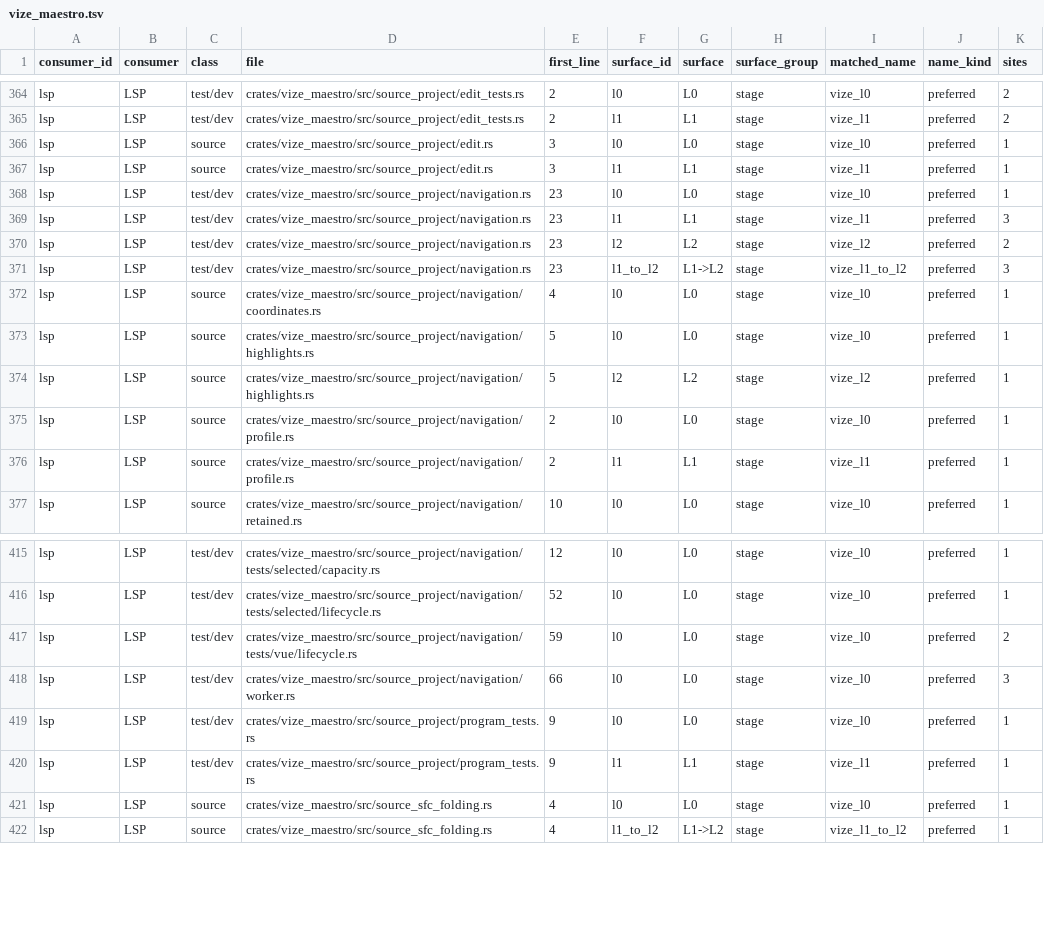
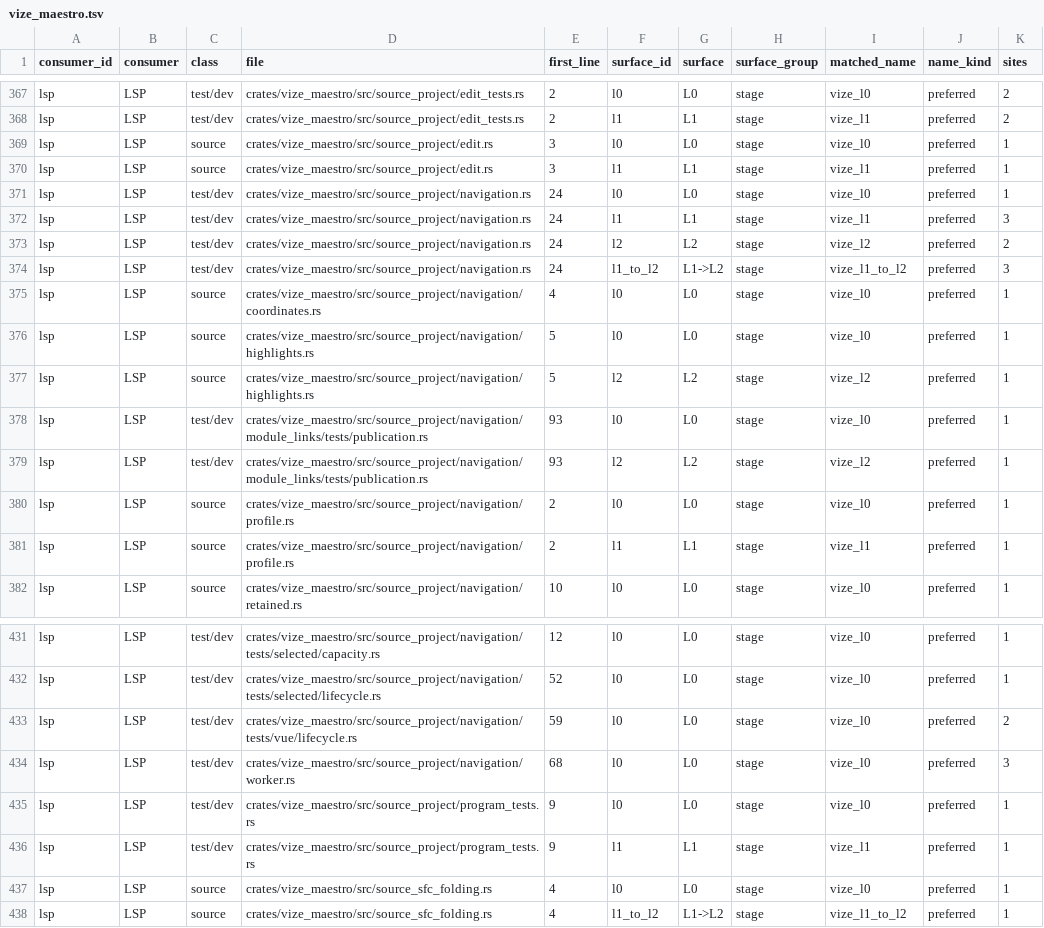
Before and after one commit to Hebilicious/vize, a TSV file: docs/davinci/plan/consumer-migration-surfaces/lsp/vize_maestro.tsv, drawn as a sheet; only a part is shown, gaps mark what is left out; the diff covers the shown part only.

Commit message:
feat(lsp): add original module document links (#7806)
* feat(lsp): add original module document links

* refactor(lsp): simplify owned operand error and target borrows

* docs(lsp): pair original module link publication decisions

* fix(lsp): convert complete fixture sources for document storage

* fix(lsp): use permitted lossless fixture conversions

* test(lsp): requalify original JSX module link ownership

Preserve all three old blanket-profile inputs as exact admitted worker and
whole-RPC results after the genuine original JSX provider. Add actual JSX/TSX
element, same-worker, foreign-source owner and complete late original/physical
refusal controls without changing consumer production or standard/default routes.

Pair the canonical decision and detailed provider-union record with the concrete
issue draft. All new source/protected acceptance remains pending; no historical
or default completion follows.

Refs: #6883, #6871, #6872

Co-authored-by: ubugeeei <71201308+ubugeeei@users.noreply.github.com>

* docs(lsp): qualify actual JSX provider consumer replay

Retain the original consumer source and complete 64-law JSX ownership freeze
on actual main after the provider's signed protected merge. Consolidate the
whole owned canonical history while conserving every incoming decision, and
regenerate only the actual owned LSP consumer census.

Keep old source execution distinct from the new composition and hold queue
admission through the finite release publication and explicit coordinator thaw.

Refs: #6883, #6871, #6872

Co-authored-by: ubugeeei <71201308+ubugeeei@users.noreply.github.com>

* docs(lsp): conserve queued module link decision ownership

Place the complete owned consumer history in the existing LSP fix-history
paragraph so the adjacent queued typechecker decision joins cleanly. Preserve
all incoming canonical bytes at 350 lines and every source, corpus and budget.

Retain the actual source673 navigation proof separately, record the explicit
existing-source thaw, and require fresh successor Actions before admission.

Refs: #6883, #6871, #6872

Co-authored-by: ubugeeei <71201308+ubugeeei@users.noreply.github.com>

```diff
--- a/docs/davinci/plan/consumer-migration-surfaces/lsp/vize_maestro.tsv
+++ b/docs/davinci/plan/consumer-migration-surfaces/lsp/vize_maestro.tsv
@@ -367,6 +370,6 @@ lsp	LSP	source	crates/vize_maestro/src/source_project/edit.rs	3	l0	L0	stage	vize
 lsp	LSP	source	crates/vize_maestro/src/source_project/edit.rs	3	l1	L1	stage	vize_l1	preferred	1
-lsp	LSP	test/dev	crates/vize_maestro/src/source_project/navigation.rs	23	l0	L0	stage	vize_l0	preferred	1
-lsp	LSP	test/dev	crates/vize_maestro/src/source_project/navigation.rs	23	l1	L1	stage	vize_l1	preferred	3
-lsp	LSP	test/dev	crates/vize_maestro/src/source_project/navigation.rs	23	l2	L2	stage	vize_l2	preferred	2
-lsp	LSP	test/dev	crates/vize_maestro/src/source_project/navigation.rs	23	l1_to_l2	L1->L2	stage	vize_l1_to_l2	preferred	3
+lsp	LSP	test/dev	crates/vize_maestro/src/source_project/navigation.rs	24	l0	L0	stage	vize_l0	preferred	1
+lsp	LSP	test/dev	crates/vize_maestro/src/source_project/navigation.rs	24	l1	L1	stage	vize_l1	preferred	3
+lsp	LSP	test/dev	crates/vize_maestro/src/source_project/navigation.rs	24	l2	L2	stage	vize_l2	preferred	2
+lsp	LSP	test/dev	crates/vize_maestro/src/source_project/navigation.rs	24	l1_to_l2	L1->L2	stage	vize_l1_to_l2	preferred	3
 lsp	LSP	source	crates/vize_maestro/src/source_project/navigation/coordinates.rs	4	l0	L0	stage	vize_l0	preferred	1
@@ -374,2 +377,4 @@ lsp	LSP	source	crates/vize_maestro/src/source_project/navigation/highlights.rs	5
 lsp	LSP	source	crates/vize_maestro/src/source_project/navigation/highlights.rs	5	l2	L2	stage	vize_l2	preferred	1
+lsp	LSP	test/dev	crates/vize_maestro/src/source_project/navigation/module_links/tests/publication.rs	93	l0	L0	stage	vize_l0	preferred	1
+lsp	LSP	test/dev	crates/vize_maestro/src/source_project/navigation/module_links/tests/publication.rs	93	l2	L2	stage	vize_l2	preferred	1
 lsp	LSP	source	crates/vize_maestro/src/source_project/navigation/profile.rs	2	l0	L0	stage	vize_l0	preferred	1
@@ -417,3 +433,3 @@ lsp	LSP	test/dev	crates/vize_maestro/src/source_project/navigation/tests/selecte
 lsp	LSP	test/dev	crates/vize_maestro/src/source_project/navigation/tests/vue/lifecycle.rs	59	l0	L0	stage	vize_l0	preferred	2
-lsp	LSP	test/dev	crates/vize_maestro/src/source_project/navigation/worker.rs	66	l0	L0	stage	vize_l0	preferred	3
+lsp	LSP	test/dev	crates/vize_maestro/src/source_project/navigation/worker.rs	68	l0	L0	stage	vize_l0	preferred	3
 lsp	LSP	test/dev	crates/vize_maestro/src/source_project/program_tests.rs	9	l0	L0	stage	vize_l0	preferred	1
```
Also changed, not shown: 14 added rows and 3 edited cells elsewhere in this file, 41 other files.
